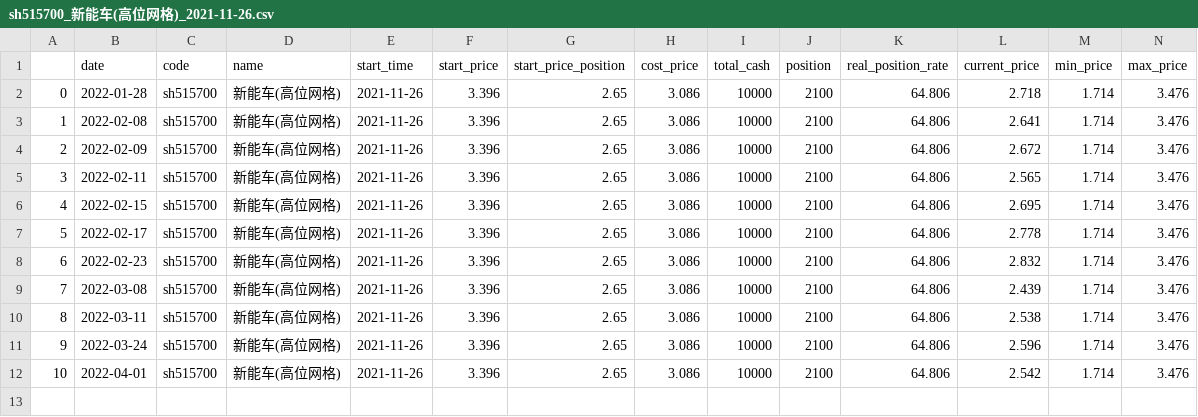
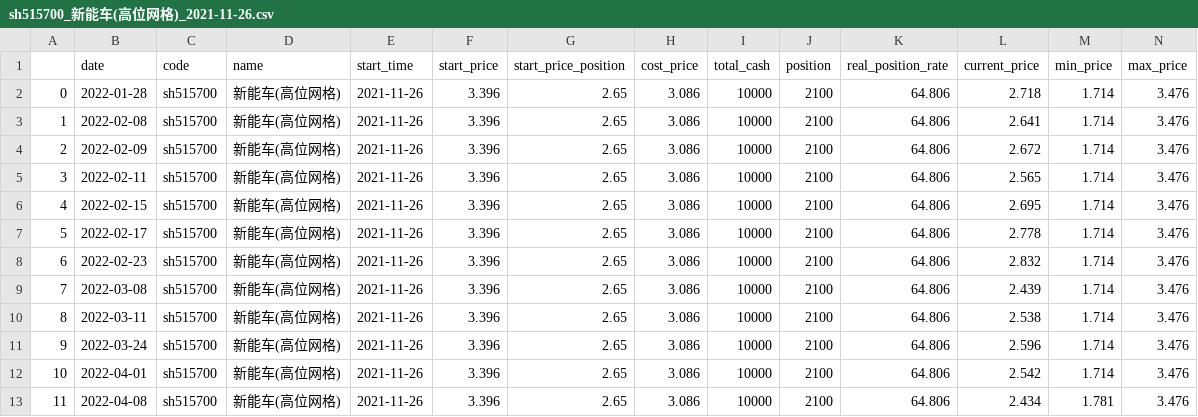
Before and after one commit to codemilestones/etf-quant, a CSV file: trade_cycle/cycle_history/sh515700_新能车(高位网格)_2021-11-26.csv, drawn as a sheet; only a part is shown; rows hold the shown columns only; the diff names each change by its address in the sheet, - before the commit and + after, or states it on an @@ line.

Commit message:
update data

```diff
--- a/trade_cycle/cycle_history/sh515700_新能车(高位网格)_2021-11-26.csv
+++ b/trade_cycle/cycle_history/sh515700_新能车(高位网格)_2021-11-26.csv
+row 13: 11 | 2022-04-08 | sh515700 | 新能车(高位网格) | 2021-11-26 | 3.396 | 2.65 | 3.086 | 10000 | 2100 | 64.806 | 2.434 | 1.781 | 3.476
```
Also changed, not shown: trade_cycle/cycle_history/sh510500_500ETF(高位网格)_2021-10-26.csv, trade_cycle/cycle_history/sh512010_医药_2021-09-07.csv, 10 other files.
